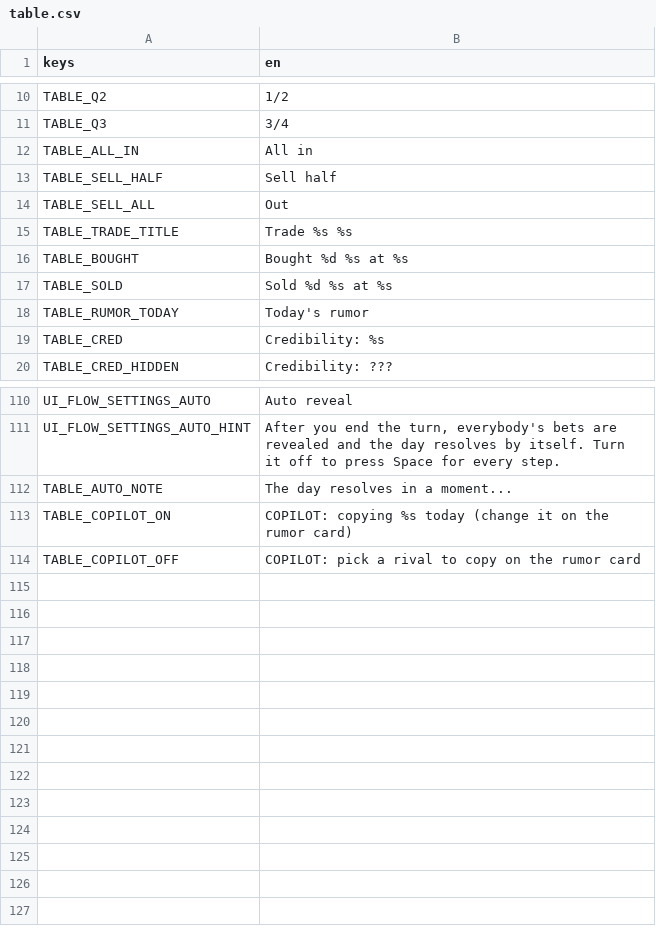
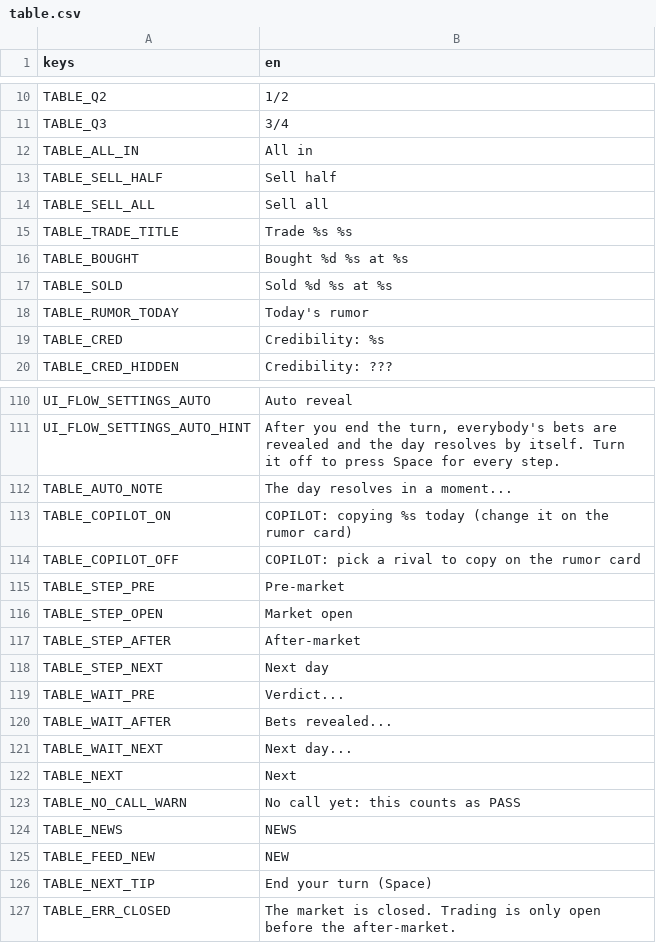
Before and after one commit to littenduck/stock-simulator, a CSV file: localization/table.csv, drawn as a sheet; only a part is shown, gaps mark what is left out.

```diff
--- a/localization/table.csv
+++ b/localization/table.csv
@@ -13,3 +13,3 @@ TABLE_ALL_IN,All in
 TABLE_SELL_HALF,Sell half
-TABLE_SELL_ALL,Out
+TABLE_SELL_ALL,Sell all
 TABLE_TRADE_TITLE,Trade %s  %s
@@ -117 +117,14 @@ TABLE_COPILOT_ON,COPILOT: copying %s today (change it on the rumor card)
 TABLE_COPILOT_OFF,COPILOT: pick a rival to copy on the rumor card
+TABLE_STEP_PRE,Pre-market
+TABLE_STEP_OPEN,Market open
+TABLE_STEP_AFTER,After-market
+TABLE_STEP_NEXT,Next day
+TABLE_WAIT_PRE,Verdict...
+TABLE_WAIT_AFTER,Bets revealed...
+TABLE_WAIT_NEXT,Next day...
+TABLE_NEXT,Next
+TABLE_NO_CALL_WARN,No call yet: this counts as PASS
+TABLE_NEWS,NEWS
+TABLE_FEED_NEW,NEW
+TABLE_NEXT_TIP,End your turn (Space)
+TABLE_ERR_CLOSED,The market is closed. Trading is only open before the after-market.
```
Also changed, not shown: 20 other files.
